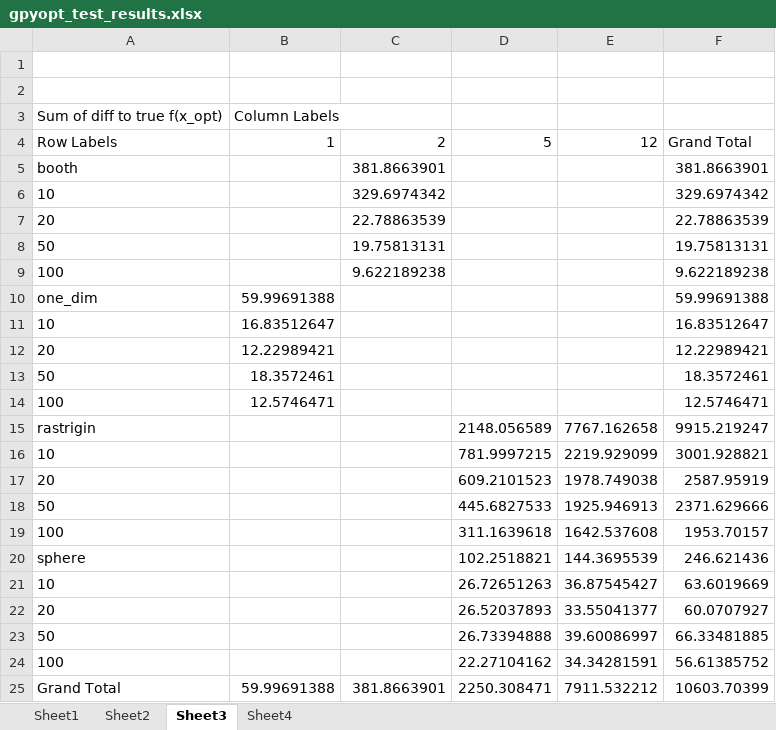
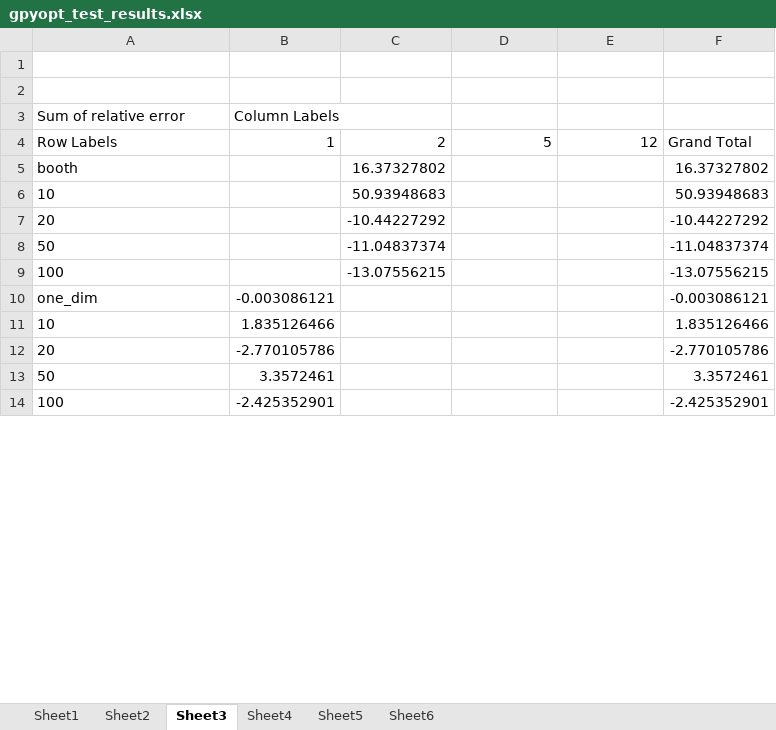
Before and after one commit to zxytan/IIB_Project, an Excel workbook: gpyopt_test_results.xlsx, sheet Sheet3, drawn as a sheet; only a part is shown; values as stored, in another font and other column widths than the file's, no borders; charts and pictures not drawn; removed rows and columns are numbered as before the commit, all else as after; the diff covers the shown part only; the diff names each change by its address in the sheet, - before the commit and + after, or states it on an @@ line.

```diff
--- a/gpyopt_test_results.xlsx (sheet Sheet3)
+++ b/gpyopt_test_results.xlsx (sheet Sheet3)
+sheet tab: Sheet5
+sheet tab: Sheet6
-A3: Sum of diff to true f(x_opt)
+A3: Sum of relative error
-C5: 381.8663901
+C5: 16.37327802
-F5: 381.8663901
+F5: 16.37327802
-C6: 329.6974342
+C6: 50.93948683
-F6: 329.6974342
+F6: 50.93948683
-C7: 22.78863539
+C7: -10.44227292
-F7: 22.78863539
+F7: -10.44227292
-C8: 19.75813131
+C8: -11.04837374
-F8: 19.75813131
+F8: -11.04837374
-C9: 9.622189238
+C9: -13.07556215
-F9: 9.622189238
+F9: -13.07556215
-B10: 59.99691388
+B10: -0.003086121
-F10: 59.99691388
+F10: -0.003086121
-B11: 16.83512647
+B11: 1.835126466
-F11: 16.83512647
+F11: 1.835126466
-B12: 12.22989421
+B12: -2.770105786
-F12: 12.22989421
+F12: -2.770105786
-B13: 18.3572461
+B13: 3.3572461
-F13: 18.3572461
+F13: 3.3572461
-B14: 12.5746471
+B14: -2.425352901
-F14: 12.5746471
+F14: -2.425352901
-row 15: rastrigin |  |  | 2148.056589 | 7767.162658 | 9915.219247
-row 16: 10 |  |  | 781.9997215 | 2219.929099 | 3001.928821
-row 17: 20 |  |  | 609.2101523 | 1978.749038 | 2587.95919
-row 18: 50 |  |  | 445.6827533 | 1925.946913 | 2371.629666
-row 19: 100 |  |  | 311.1639618 | 1642.537608 | 1953.70157
-row 20: sphere |  |  | 102.2518821 | 144.3695539 | 246.621436
-row 21: 10 |  |  | 26.72651263 | 36.87545427 | 63.6019669
-row 22: 20 |  |  | 26.52037893 | 33.55041377 | 60.0707927
-row 23: 50 |  |  | 26.73394888 | 39.60086997 | 66.33481885
-row 24: 100 |  |  | 22.27104162 | 34.34281591 | 56.61385752
-row 25: Grand Total | 59.99691388 | 381.8663901 | 2250.308471 | 7911.532212 | 10603.70399
```
Also changed, not shown: 11 added rows elsewhere in this sheet, sheet Sheet1, sheet Sheet4, formulas that keep their value, charts or pictures, 4 other files.
